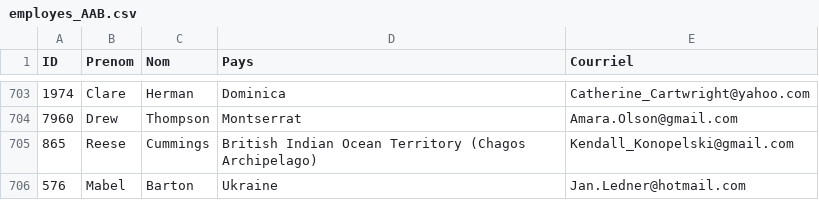
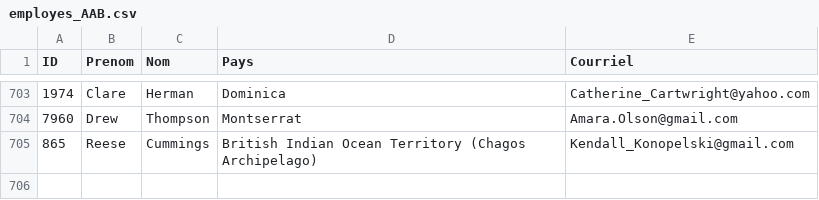
Before and after one commit to Pierre-Paul-Gallant/test-githubdesktop, a CSV file: data/employes_AAB.csv, drawn as a sheet; only a part is shown, gaps mark what is left out; the diff names each change by its address in the sheet, - before the commit and + after, or states it on an @@ line.

Commit message:
test modif data

```diff
--- a/data/employes_AAB.csv
+++ b/data/employes_AAB.csv
-row 706: 576 | Mabel | Barton | Ukraine | Jan.Ledner@hotmail.com
```
